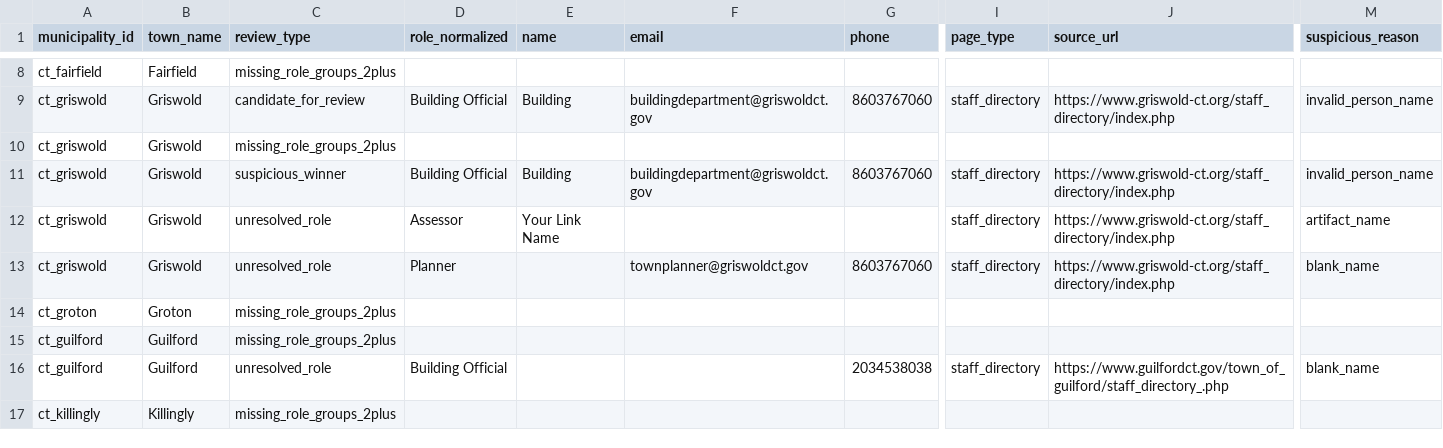
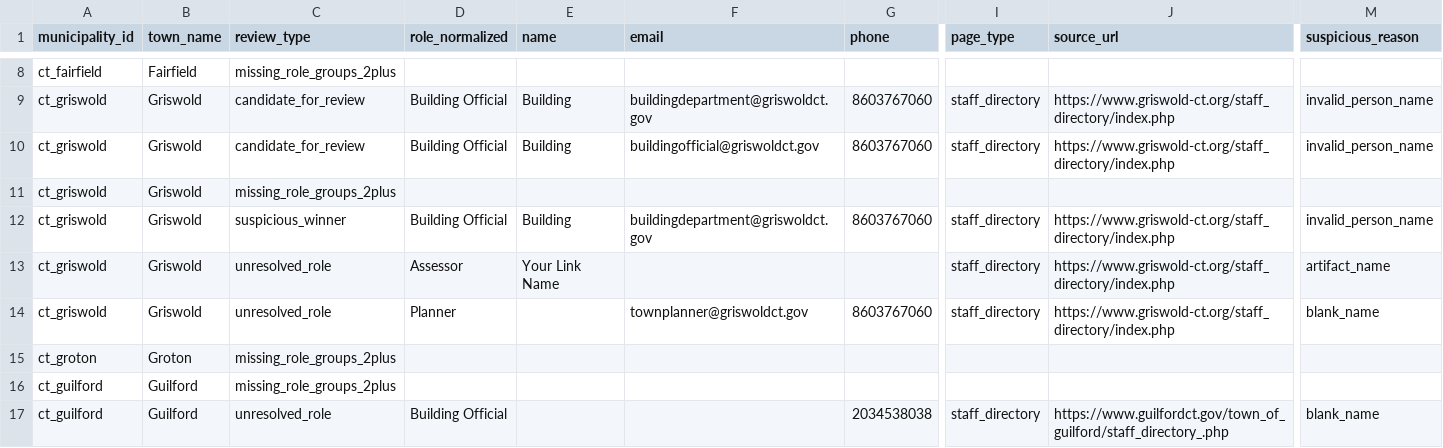
Before and after one commit to WmArmitage/municipal_mapper, a CSV file: outputs/batches/batch_revize_trace/qa_manual_review.csv, drawn as a sheet; only a part is shown, gaps mark what is left out; the shorter side is filled out with more unchanged rows; rows hold the shown columns only; the diff names each change by its address in the sheet, - before the commit and + after, or states it on an @@ line.

```diff
--- a/outputs/batches/batch_revize_trace/qa_manual_review.csv
+++ b/outputs/batches/batch_revize_trace/qa_manual_review.csv
+row 10: ct_griswold | Griswold | candidate_for_review | Building Official | Building | buildingofficial@griswoldct.gov | 8603767060 | staff_directory | https://www.griswold-ct.org/staff_directory/index.php | invalid_person_name
```
Also changed, not shown: outputs/batches/batch_revize_trace/qa_role_candidates_for_review.csv, 3 other files.
